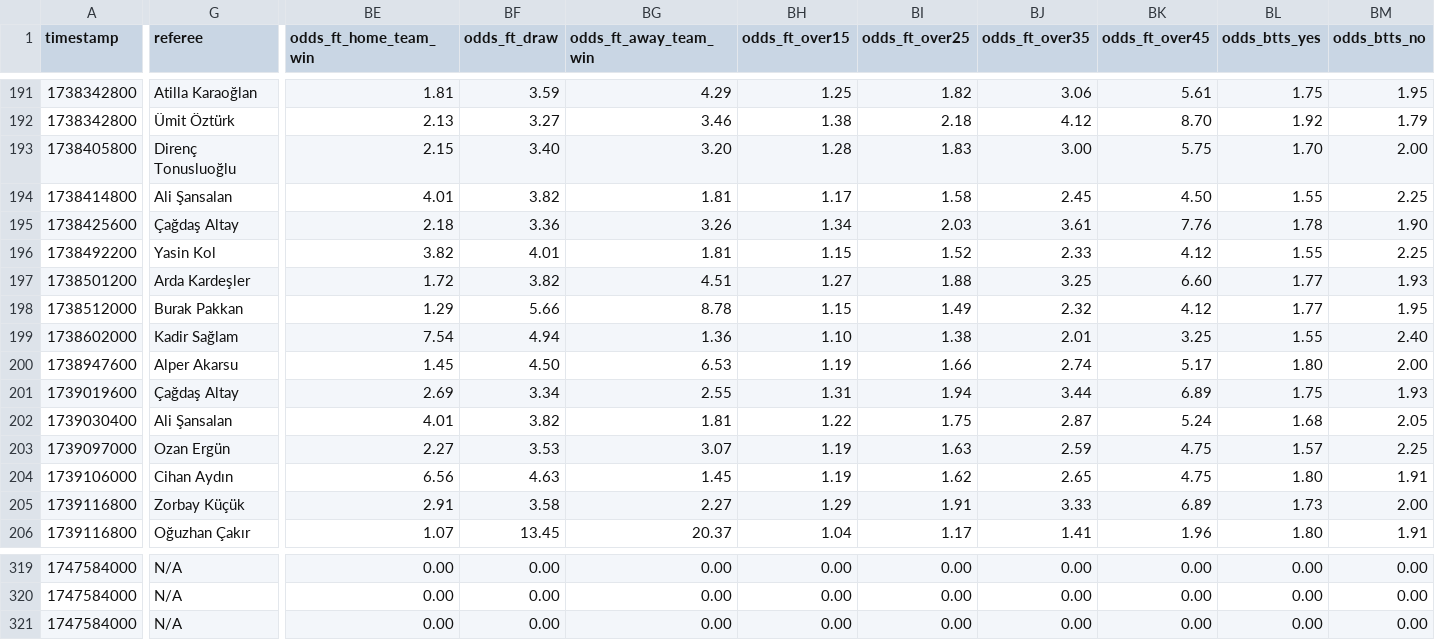
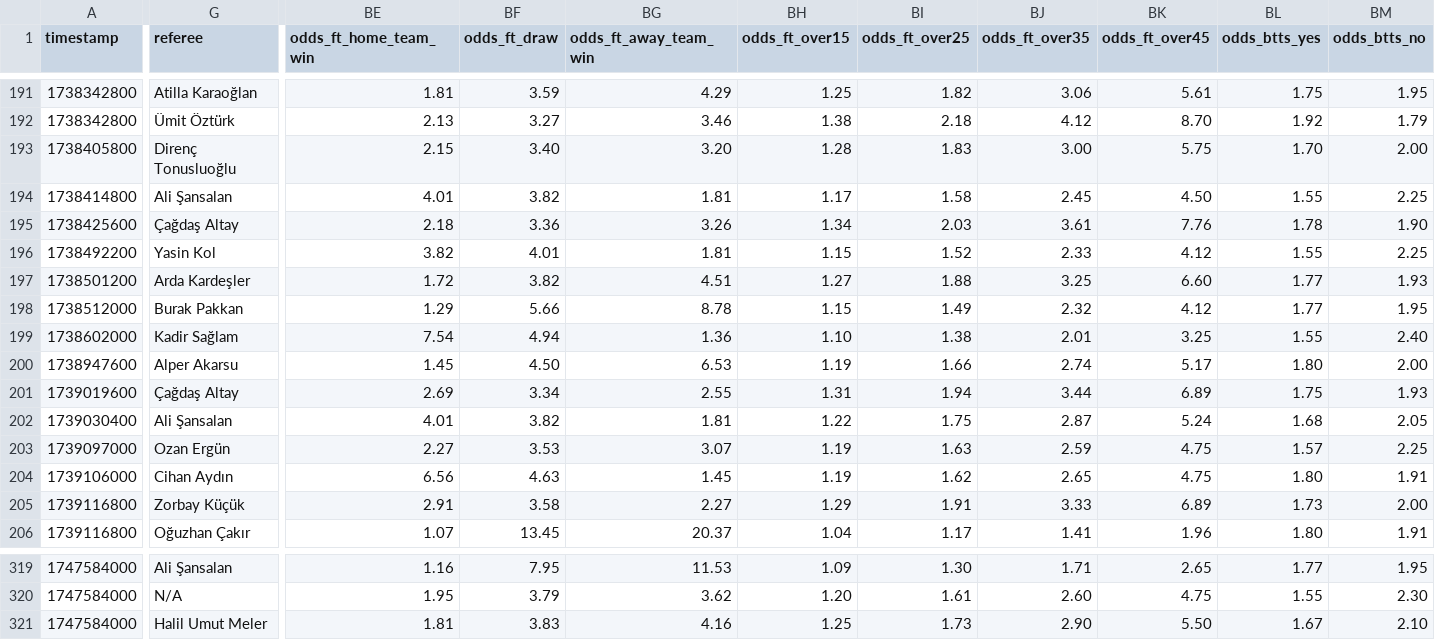
Before and after one commit to furkanyllmz/tahmin2, a CSV file: matches/betmodel/stats/turkey-super-lig-matches-2024-to-2025-stats.csv, drawn as a sheet; only a part is shown, gaps mark what is left out; the diff covers the shown part only; the diff names each change by its address in the sheet, - before the commit and + after, or states it on an @@ line.

```diff
--- a/matches/betmodel/stats/turkey-super-lig-matches-2024-to-2025-stats.csv
+++ b/matches/betmodel/stats/turkey-super-lig-matches-2024-to-2025-stats.csv
-G319 (referee): N/A
+G319 (referee): Ali Şansalan
-BE319 (odds_ft_home_team_win): 0.00
+BE319 (odds_ft_home_team_win): 1.16
-BF319 (odds_ft_draw): 0.00
+BF319 (odds_ft_draw): 7.95
-BG319 (odds_ft_away_team_win): 0.00
+BG319 (odds_ft_away_team_win): 11.53
-BH319 (odds_ft_over15): 0.00
+BH319 (odds_ft_over15): 1.09
-BI319 (odds_ft_over25): 0.00
+BI319 (odds_ft_over25): 1.30
-BJ319 (odds_ft_over35): 0.00
+BJ319 (odds_ft_over35): 1.71
-BK319 (odds_ft_over45): 0.00
+BK319 (odds_ft_over45): 2.65
-BL319 (odds_btts_yes): 0.00
+BL319 (odds_btts_yes): 1.77
-BM319 (odds_btts_no): 0.00
+BM319 (odds_btts_no): 1.95
-BE320 (odds_ft_home_team_win): 0.00
+BE320 (odds_ft_home_team_win): 1.95
-BF320 (odds_ft_draw): 0.00
+BF320 (odds_ft_draw): 3.79
-BG320 (odds_ft_away_team_win): 0.00
+BG320 (odds_ft_away_team_win): 3.62
-BH320 (odds_ft_over15): 0.00
+BH320 (odds_ft_over15): 1.20
-BI320 (odds_ft_over25): 0.00
+BI320 (odds_ft_over25): 1.61
-BJ320 (odds_ft_over35): 0.00
+BJ320 (odds_ft_over35): 2.60
-BK320 (odds_ft_over45): 0.00
+BK320 (odds_ft_over45): 4.75
-BL320 (odds_btts_yes): 0.00
+BL320 (odds_btts_yes): 1.55
-BM320 (odds_btts_no): 0.00
+BM320 (odds_btts_no): 2.30
-G321 (referee): N/A
+G321 (referee): Halil Umut Meler
-BE321 (odds_ft_home_team_win): 0.00
+BE321 (odds_ft_home_team_win): 1.81
-BF321 (odds_ft_draw): 0.00
+BF321 (odds_ft_draw): 3.83
-BG321 (odds_ft_away_team_win): 0.00
+BG321 (odds_ft_away_team_win): 4.16
-BH321 (odds_ft_over15): 0.00
+BH321 (odds_ft_over15): 1.25
-BI321 (odds_ft_over25): 0.00
+BI321 (odds_ft_over25): 1.73
-BJ321 (odds_ft_over35): 0.00
+BJ321 (odds_ft_over35): 2.90
-BK321 (odds_ft_over45): 0.00
+BK321 (odds_ft_over45): 5.50
-BL321 (odds_btts_yes): 0.00
+BL321 (odds_btts_yes): 1.67
-BM321 (odds_btts_no): 0.00
+BM321 (odds_btts_no): 2.10
```
Also changed, not shown: 151 edited cells elsewhere in this file, matches/betmodel/stats/france-ligue-1-matches-2024-to-2025-stats.csv, matches/betmodel/stats/germany-bundesliga-matches-2024-to-2025-stats.csv, 6 other files.
